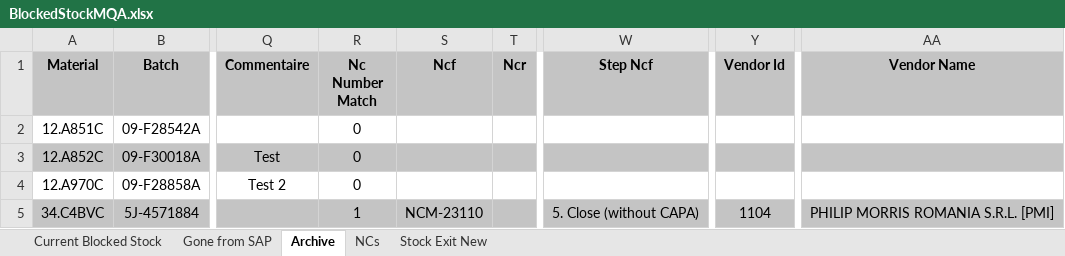
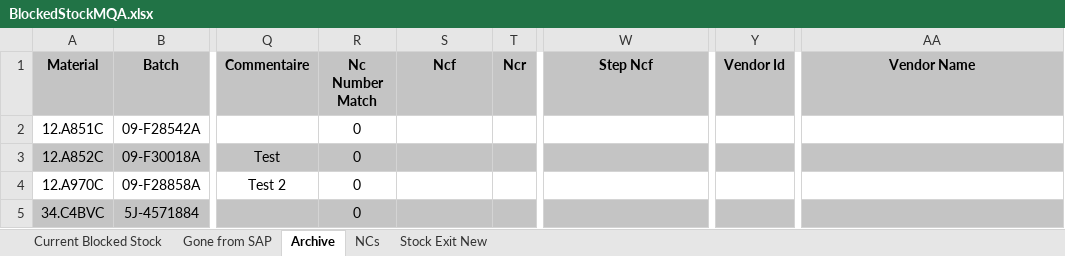
Before and after one commit to AndreCostaaa/BlockedStockSAPScraper, an Excel workbook: BlockedStockMQA.xlsx, sheet Archive, drawn as a sheet; only a part is shown, gaps mark what is left out; values as stored, in another font and other column widths than the file's, no borders; the diff names each change by its address in the sheet, - before the commit and + after, or states it on an @@ line.

```diff
--- a/BlockedStockMQA.xlsx (sheet Archive)
+++ b/BlockedStockMQA.xlsx (sheet Archive)
-R5 (Nc Number Match): 1
+R5 (Nc Number Match): 0
-S5 (Ncf): NCM-23110
+S5 (Ncf): (empty)
-W5 (Step Ncf): 5. Close (without CAPA)
+W5 (Step Ncf): (empty)
-Y5 (Vendor Id): 1104
+Y5 (Vendor Id): (empty)
-AA5 (Vendor Name): PHILIP MORRIS ROMANIA S.R.L. [PMI]
+AA5 (Vendor Name): (empty)
```
Also changed, not shown: sheet Current Blocked Stock, sheet Gone from SAP, 15 other files.
